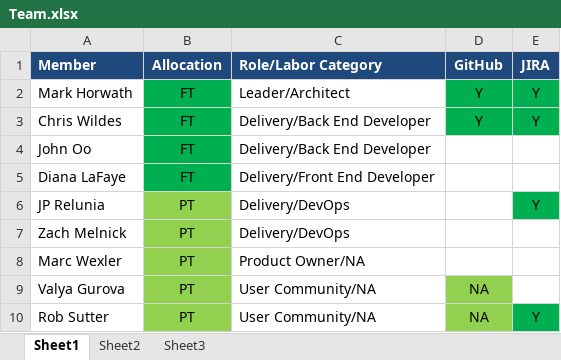
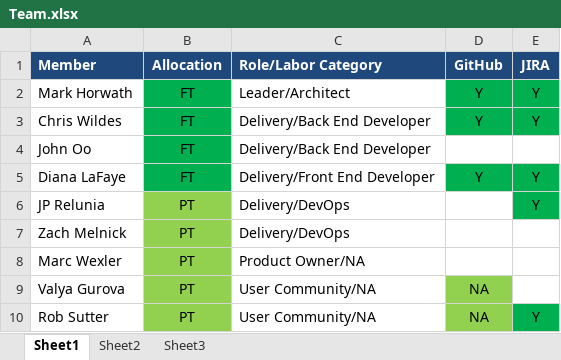
Before and after one commit to WTS-I/ADSI, an Excel workbook: meta/Team.xlsx, sheet Sheet1, drawn as a sheet; values as stored, in another font and other column widths than the file's, no borders; the diff names each change by its address in the sheet, - before the commit and + after, or states it on an @@ line.

Commit message:
Updating account statuses

```diff
--- a/meta/Team.xlsx (sheet Sheet1)
+++ b/meta/Team.xlsx (sheet Sheet1)
-D5 (GitHub): (empty)
+D5 (GitHub): Y
-D5:E5 fill: none
+D5:E5 fill: #00B050
-E5 (JIRA): (empty)
+E5 (JIRA): Y
```
